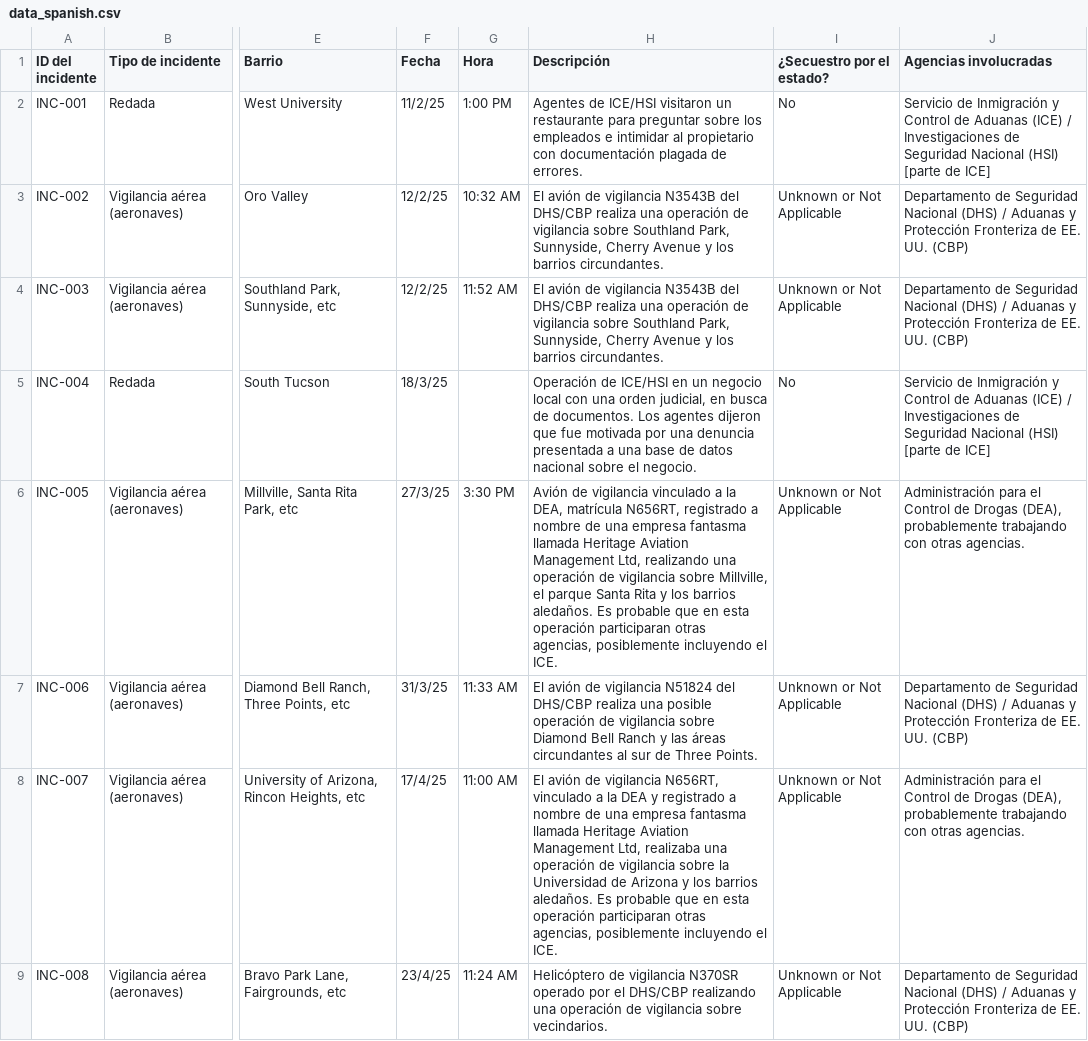
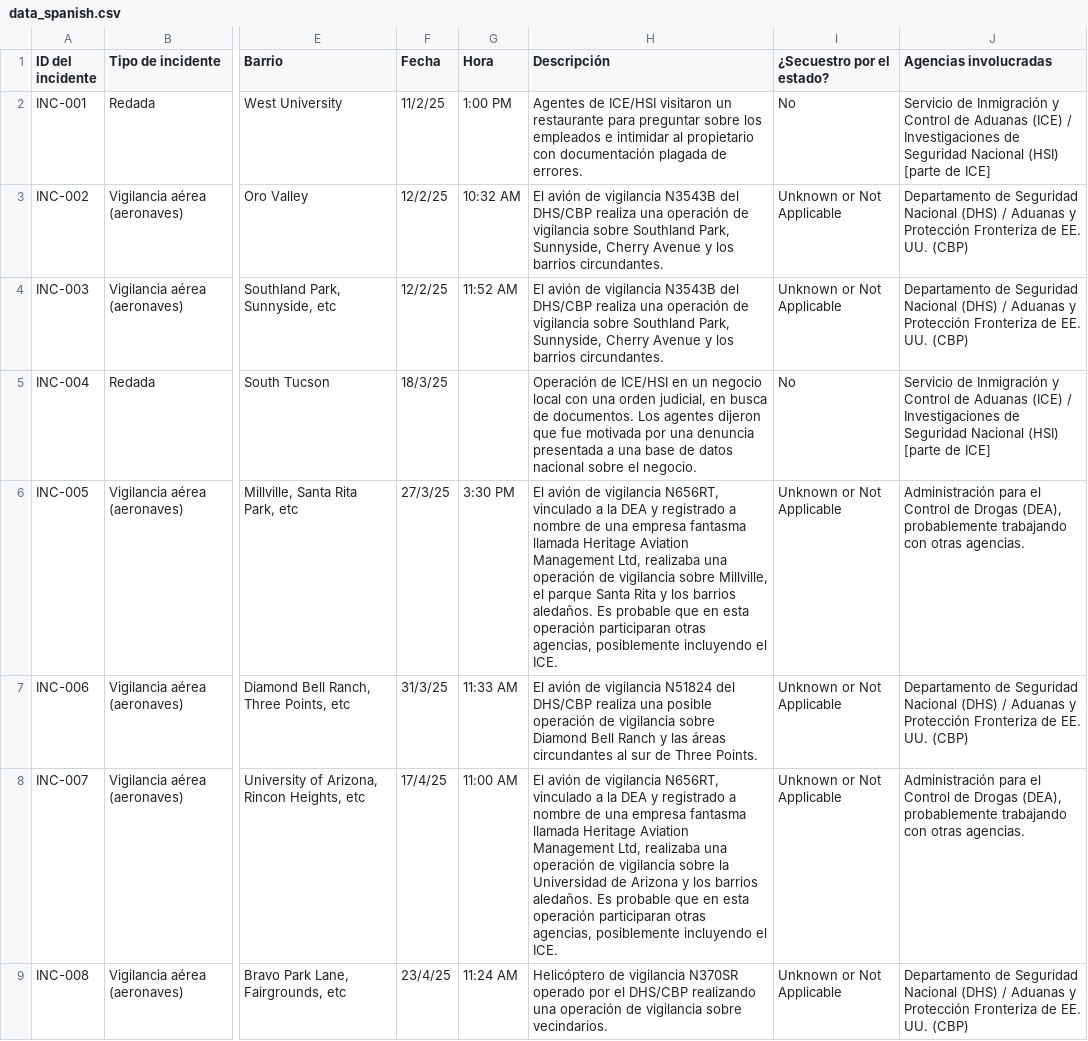
Before and after one commit to TucsonMigraMap/Migra-Map-Data, a CSV file: data_spanish.csv, drawn as a sheet; only a part is shown, gaps mark what is left out; the diff covers the shown part only; the diff names each change by its address in the sheet, - before the commit and + after, or states it on an @@ line.

```diff
--- a/data_spanish.csv
+++ b/data_spanish.csv
-H6 (Descripción): Avión de vigilancia vinculado a la DEA, matrícula N656RT, registrado a nombre de una empresa fantasma llamada Heritage Aviation Management Ltd, realizando una operación…
+H6 (Descripción): El avión de vigilancia N656RT, vinculado a la DEA y registrado a nombre de una empresa fantasma llamada Heritage Aviation Management Ltd, realizaba una operación…
```
Also changed, not shown: 9 edited cells elsewhere in this file, data_spanish_latest.csv.
